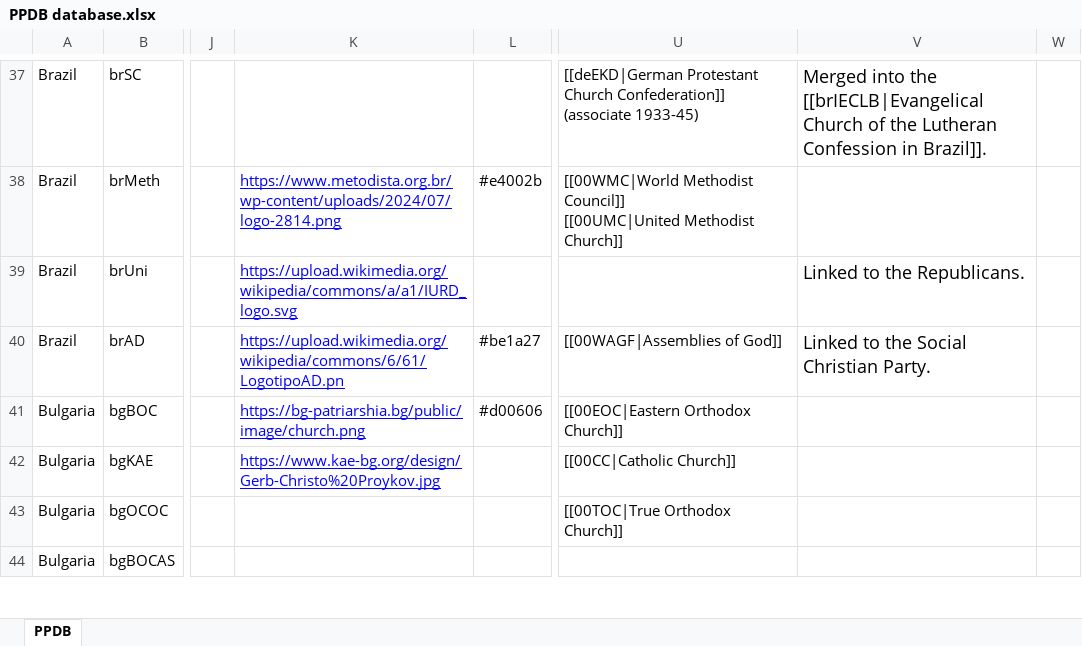
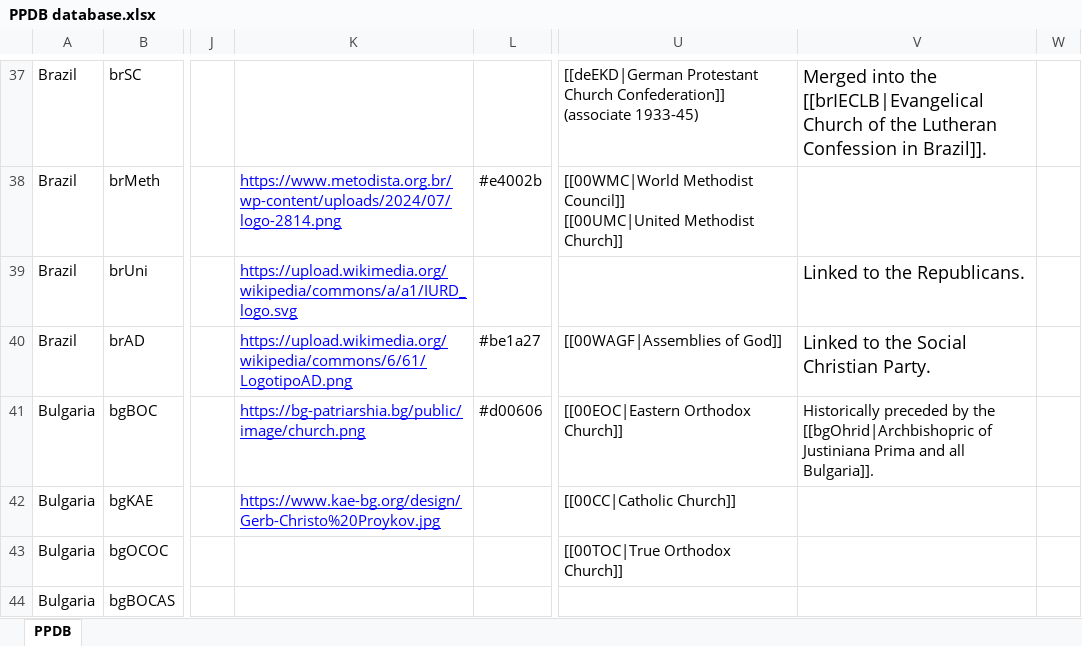
Before and after one commit to hok-brag/hok-brag.github.io, an Excel workbook: data/PPDB database.xlsx, sheet PPDB, drawn as a sheet; only a part is shown, gaps mark what is left out; values as stored, in another font and other column widths than the file's, no borders; charts and pictures not drawn; the diff covers the shown part only; the diff names each change by its address in the sheet, - before the commit and + after, or states it on an @@ line.

Commit message:
Add files via upload

```diff
--- a/data/PPDB database.xlsx (sheet PPDB)
+++ b/data/PPDB database.xlsx (sheet PPDB)
-K40: https://upload.wikimedia.org/wikipedia/commons/6/61/LogotipoAD.pn
+K40: https://upload.wikimedia.org/wikipedia/commons/6/61/LogotipoAD.png
-V41: (empty)
+V41: Historically preceded by the [[bgOhrid|Archbishopric of Justiniana Prima and all Bulgaria]].
```
Also changed, not shown: 3 added rows and 29 edited cells elsewhere in this sheet.
